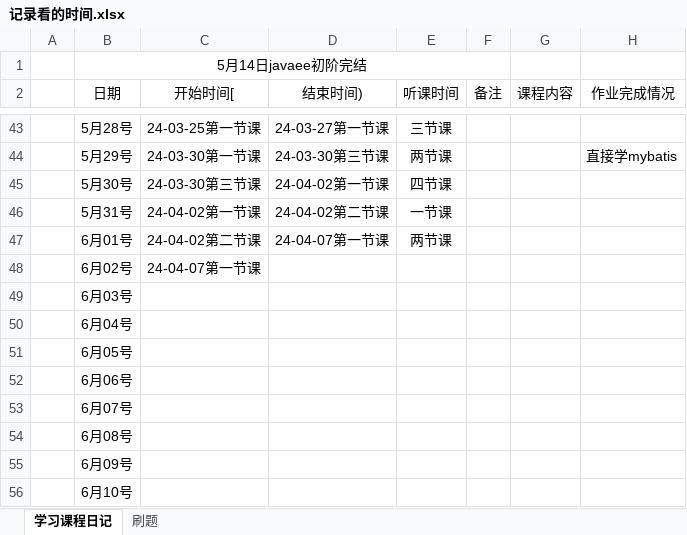
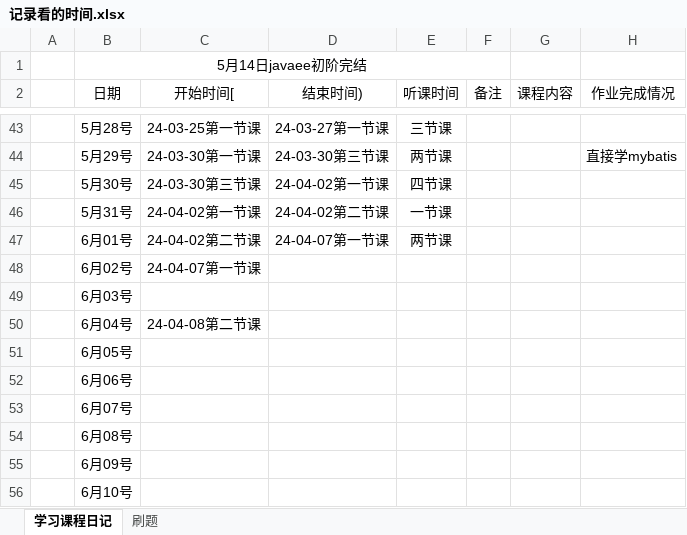
Before and after one commit to kismetfor/JavaSE_mac, an Excel workbook: 5 JavaEE/记录看的时间.xlsx, sheet 学习课程日记, drawn as a sheet; only a part is shown, gaps mark what is left out; values as stored, in another font and other column widths than the file's, no borders; the diff names each change by its address in the sheet, - before the commit and + after, or states it on an @@ line.

```diff
--- a/5 JavaEE/记录看的时间.xlsx (sheet 学习课程日记)
+++ b/5 JavaEE/记录看的时间.xlsx (sheet 学习课程日记)
-C50 (开始时间[): (empty)
+C50 (开始时间[): 24-04-08第二节课
```
Also changed, not shown: 9 other files.
